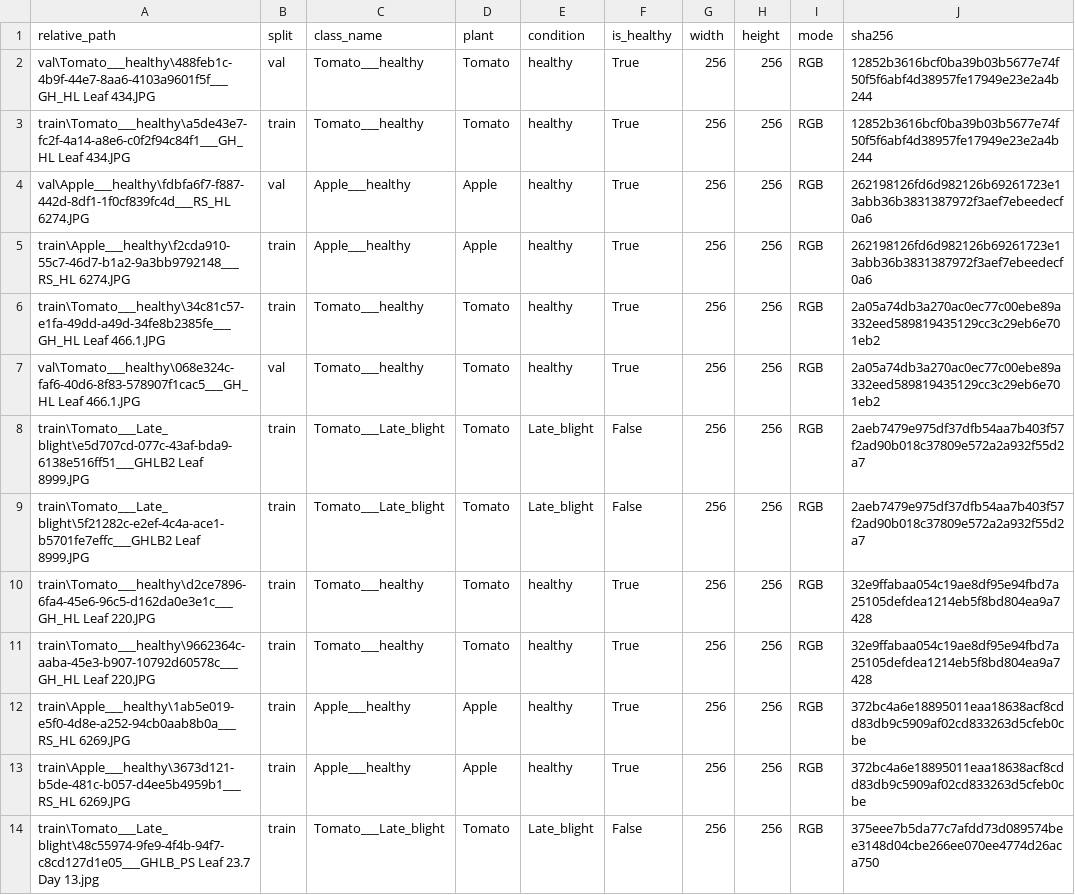
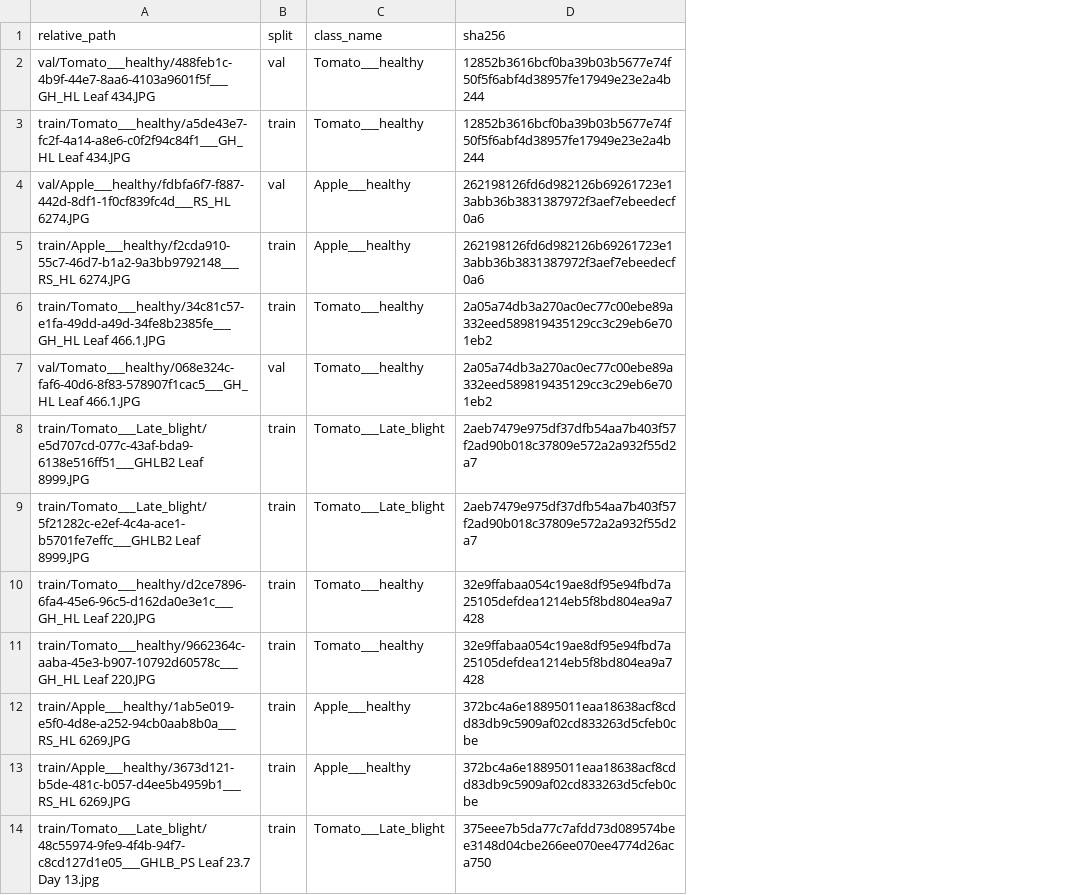
Before and after one commit to hoang3003/plant-disease-classification, a CSV file: data/metadata/duplicate_images.csv, drawn as a sheet; only a part is shown; the diff covers the shown part only; the diff names each change by its address in the sheet, - before the commit and + after, or states it on an @@ line.

```diff
--- a/data/metadata/duplicate_images.csv
+++ b/data/metadata/duplicate_images.csv
-column D (plant), rows 2-14: Tomato | Tomato | Apple | Apple | Tomato | Tomato | Tomato | Tomato | Tomato | Tomato | Apple | Apple | Tomato
-column E (condition), rows 2-14: healthy | healthy | healthy | healthy | healthy | healthy | Late_blight | Late_blight | healthy | healthy | healthy | healthy | Late_blight
-column F (is_healthy), rows 2-14: True | True | True | True | True | True | False | False | True | True | True | True | False
-column G (width), rows 2-14: all 256
-column H (height), rows 2-14: all 256
-column I (mode), rows 2-14: all RGB
-A2 (relative_path): val\Tomato___healthy\488feb1c-4b9f-44e7-8aa6-4103a9601f5f___GH_HL Leaf 434.JPG
+A2 (relative_path): val/Tomato___healthy/488feb1c-4b9f-44e7-8aa6-4103a9601f5f___GH_HL Leaf 434.JPG
-A3 (relative_path): train\Tomato___healthy\a5de43e7-fc2f-4a14-a8e6-c0f2f94c84f1___GH_HL Leaf 434.JPG
+A3 (relative_path): train/Tomato___healthy/a5de43e7-fc2f-4a14-a8e6-c0f2f94c84f1___GH_HL Leaf 434.JPG
-A4 (relative_path): val\Apple___healthy\fdbfa6f7-f887-442d-8df1-1f0cf839fc4d___RS_HL 6274.JPG
+A4 (relative_path): val/Apple___healthy/fdbfa6f7-f887-442d-8df1-1f0cf839fc4d___RS_HL 6274.JPG
-A5 (relative_path): train\Apple___healthy\f2cda910-55c7-46d7-b1a2-9a3bb9792148___RS_HL 6274.JPG
+A5 (relative_path): train/Apple___healthy/f2cda910-55c7-46d7-b1a2-9a3bb9792148___RS_HL 6274.JPG
-A6 (relative_path): train\Tomato___healthy\34c81c57-e1fa-49dd-a49d-34fe8b2385fe___GH_HL Leaf 466.1.JPG
+A6 (relative_path): train/Tomato___healthy/34c81c57-e1fa-49dd-a49d-34fe8b2385fe___GH_HL Leaf 466.1.JPG
-A7 (relative_path): val\Tomato___healthy\068e324c-faf6-40d6-8f83-578907f1cac5___GH_HL Leaf 466.1.JPG
+A7 (relative_path): val/Tomato___healthy/068e324c-faf6-40d6-8f83-578907f1cac5___GH_HL Leaf 466.1.JPG
-A8 (relative_path): train\Tomato___Late_blight\e5d707cd-077c-43af-bda9-6138e516ff51___GHLB2 Leaf 8999.JPG
+A8 (relative_path): train/Tomato___Late_blight/e5d707cd-077c-43af-bda9-6138e516ff51___GHLB2 Leaf 8999.JPG
-A9 (relative_path): train\Tomato___Late_blight\5f21282c-e2ef-4c4a-ace1-b5701fe7effc___GHLB2 Leaf 8999.JPG
+A9 (relative_path): train/Tomato___Late_blight/5f21282c-e2ef-4c4a-ace1-b5701fe7effc___GHLB2 Leaf 8999.JPG
-A10 (relative_path): train\Tomato___healthy\d2ce7896-6fa4-45e6-96c5-d162da0e3e1c___GH_HL Leaf 220.JPG
+A10 (relative_path): train/Tomato___healthy/d2ce7896-6fa4-45e6-96c5-d162da0e3e1c___GH_HL Leaf 220.JPG
-A11 (relative_path): train\Tomato___healthy\9662364c-aaba-45e3-b907-10792d60578c___GH_HL Leaf 220.JPG
+A11 (relative_path): train/Tomato___healthy/9662364c-aaba-45e3-b907-10792d60578c___GH_HL Leaf 220.JPG
-A12 (relative_path): train\Apple___healthy\1ab5e019-e5f0-4d8e-a252-94cb0aab8b0a___RS_HL 6269.JPG
+A12 (relative_path): train/Apple___healthy/1ab5e019-e5f0-4d8e-a252-94cb0aab8b0a___RS_HL 6269.JPG
-A13 (relative_path): train\Apple___healthy\3673d121-b5de-481c-b057-d4ee5b4959b1___RS_HL 6269.JPG
+A13 (relative_path): train/Apple___healthy/3673d121-b5de-481c-b057-d4ee5b4959b1___RS_HL 6269.JPG
-A14 (relative_path): train\Tomato___Late_blight\48c55974-9fe9-4f4b-94f7-c8cd127d1e05___GHLB_PS Leaf 23.7…
+A14 (relative_path): train/Tomato___Late_blight/48c55974-9fe9-4f4b-94f7-c8cd127d1e05___GHLB_PS Leaf 23.7…
```
Also changed, not shown: 29 edited cells elsewhere in this file, data/metadata/near_duplicates.csv, 13 other files.
